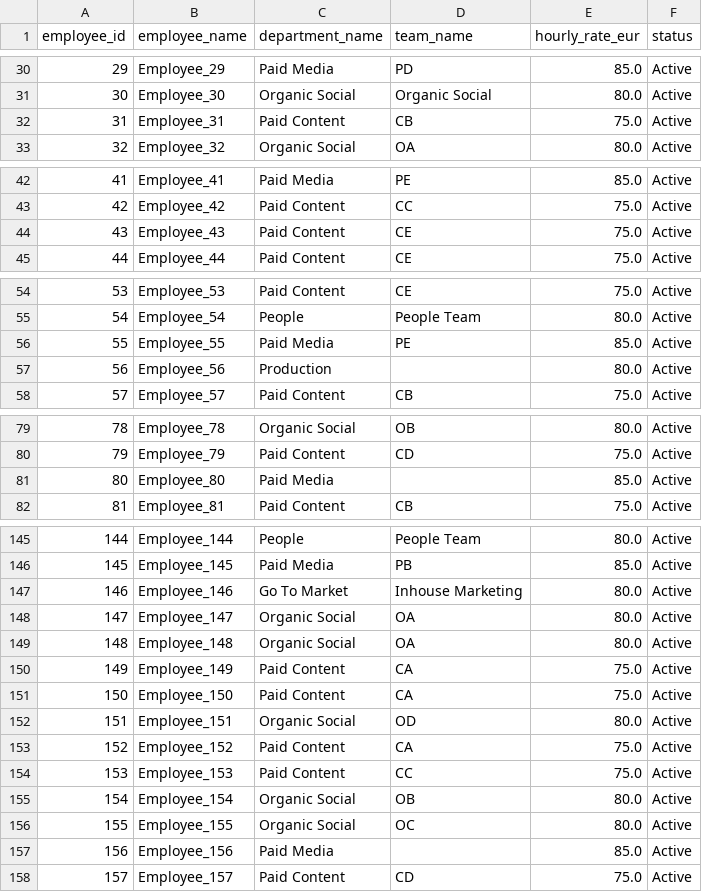
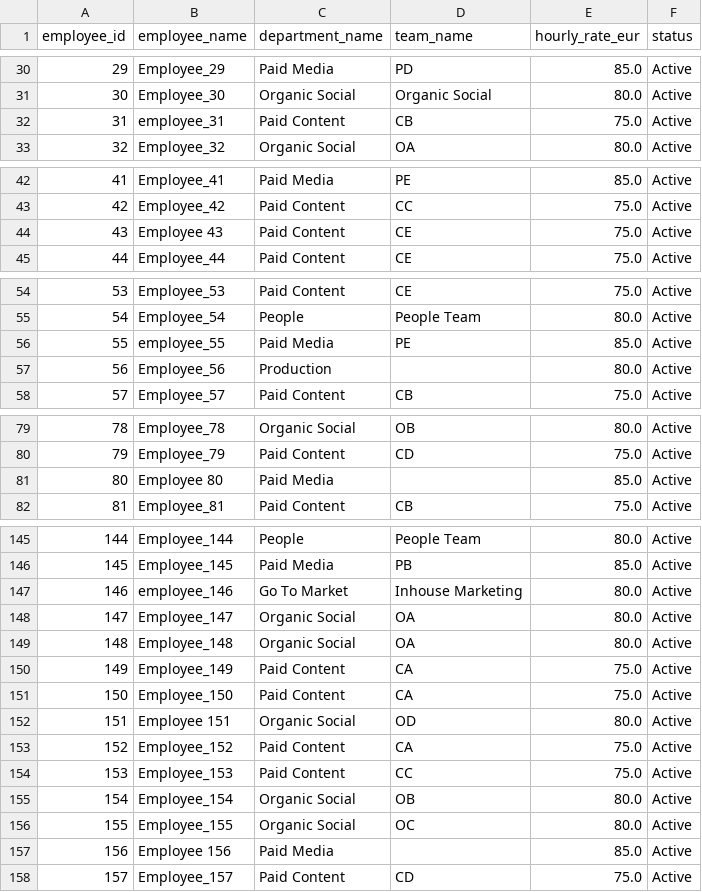
Before and after one commit to Mawave-Marketing/data-product-manager-case, a CSV file: data/employees.csv, drawn as a sheet; only a part is shown, gaps mark what is left out; the diff covers the shown part only.

```diff
--- a/data/employees.csv
+++ b/data/employees.csv
@@ -31,3 +31,3 @@ employee_id,employee_name,department_name,team_name,hourly_rate_eur,status
 30,Employee_30,Organic Social,Organic Social,80.0,Active
-31,Employee_31,Paid Content,CB,75.0,Active
+31,employee_31,Paid Content,CB,75.0,Active
 32,Employee_32,Organic Social,OA,80.0,Active
@@ -43,3 +43,3 @@ employee_id,employee_name,department_name,team_name,hourly_rate_eur,status
 42,Employee_42,Paid Content,CC,75.0,Active
-43,Employee_43,Paid Content,CE,75.0,Active
+43,Employee 43,Paid Content,CE,75.0,Active
 44,Employee_44,Paid Content,CE,75.0,Active
@@ -55,3 +55,3 @@ employee_id,employee_name,department_name,team_name,hourly_rate_eur,status
 54,Employee_54,People,People Team,80.0,Active
-55,Employee_55,Paid Media,PE,85.0,Active
+55,employee_55,Paid Media,PE,85.0,Active
 56,Employee_56,Production,,80.0,Active
@@ -80,3 +80,3 @@ employee_id,employee_name,department_name,team_name,hourly_rate_eur,status
 79,Employee_79,Paid Content,CD,75.0,Active
-80,Employee_80,Paid Media,,85.0,Active
+80,Employee 80,Paid Media,,85.0,Active
 81,Employee_81,Paid Content,CB,75.0,Active
@@ -146,3 +146,3 @@ employee_id,employee_name,department_name,team_name,hourly_rate_eur,status
 145,Employee_145,Paid Media,PB,85.0,Active
-146,Employee_146,Go To Market,Inhouse Marketing,80.0,Active
+146,employee_146,Go To Market,Inhouse Marketing,80.0,Active
 147,Employee_147,Organic Social,OA,80.0,Active
@@ -151,3 +151,3 @@ employee_id,employee_name,department_name,team_name,hourly_rate_eur,status
 150,Employee_150,Paid Content,CA,75.0,Active
-151,Employee_151,Organic Social,OD,80.0,Active
+151,Employee 151,Organic Social,OD,80.0,Active
 152,Employee_152,Paid Content,CA,75.0,Active
@@ -156,3 +156,3 @@ employee_id,employee_name,department_name,team_name,hourly_rate_eur,status
 155,Employee_155,Organic Social,OC,80.0,Active
-156,Employee_156,Paid Media,,85.0,Active
+156,Employee 156,Paid Media,,85.0,Active
 157,Employee_157,Paid Content,CD,75.0,Active
```
Also changed, not shown: 16 edited cells elsewhere in this file, data/campaigns.csv, data/clients.csv, 8 other files.
